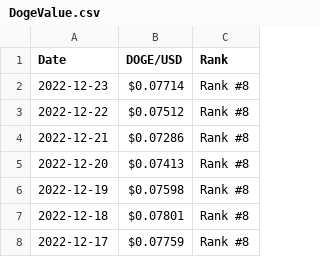
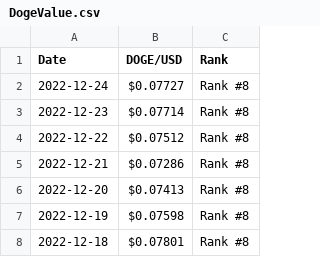
Before and after one commit to RicardoMoraG/Dogecoin-value., a CSV file: DogeValue.csv, drawn as a sheet; only a part is shown; the shorter side is filled out with more unchanged rows.

```diff
--- a/DogeValue.csv
+++ b/DogeValue.csv
@@ -1,2 +1,3 @@
 Date,DOGE/USD,Rank
+2022-12-24,$0.07727,Rank #8
 2022-12-23,$0.07714,Rank #8
```
